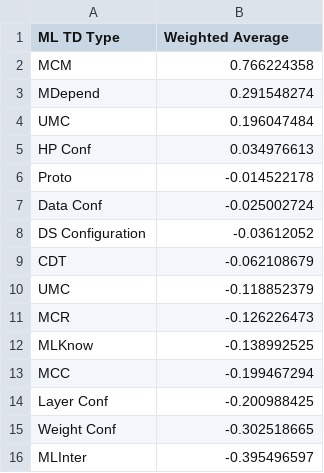
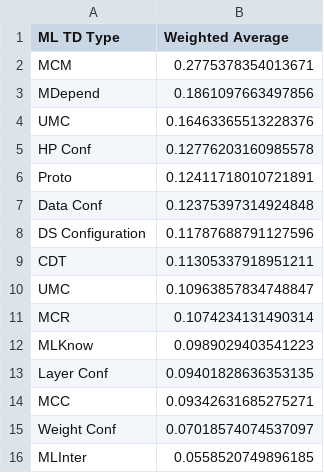
Before and after one commit to rachnaraj/SOEN-691-Project, a CSV file: data/Current_implementation/sorted_weighted_average_by_ML_SATD_Type.csv, drawn as a sheet.

Commit message:
rank based on weighted avg

```diff
--- a/data/Current_implementation/sorted_weighted_average_by_ML_SATD_Type.csv
+++ b/data/Current_implementation/sorted_weighted_average_by_ML_SATD_Type.csv
@@ -1,16 +1,16 @@
 ML TD Type,Weighted Average
-MCM,0.766224358
-MDepend,0.291548274
-UMC,0.196047484
-HP Conf,0.034976613
-Proto,-0.014522178
-Data Conf,-0.025002724
-DS Configuration,-0.03612052
-CDT,-0.062108679
-UMC ,-0.118852379
-MCR,-0.126226473
-MLKnow,-0.138992525
-MCC,-0.199467294
-Layer Conf,-0.200988425
-Weight Conf,-0.302518665
-MLInter,-0.395496597
+MCM,0.2775378354013671
+MDepend,0.1861097663497856
+UMC,0.16463365513228376
+HP Conf,0.12776203160985578
+Proto,0.12411718010721891
+Data Conf,0.12375397314924848
+DS Configuration,0.11787688791127596
+CDT,0.11305337918951211
+UMC ,0.10963857834748847
+MCR,0.1074234131490314
+MLKnow,0.0989029403541223
+Layer Conf,0.09401828636353135
+MCC,0.09342631685275271
+Weight Conf,0.07018574074537097
+MLInter,0.0558520749896185
```
Also changed, not shown: 5 other files.
